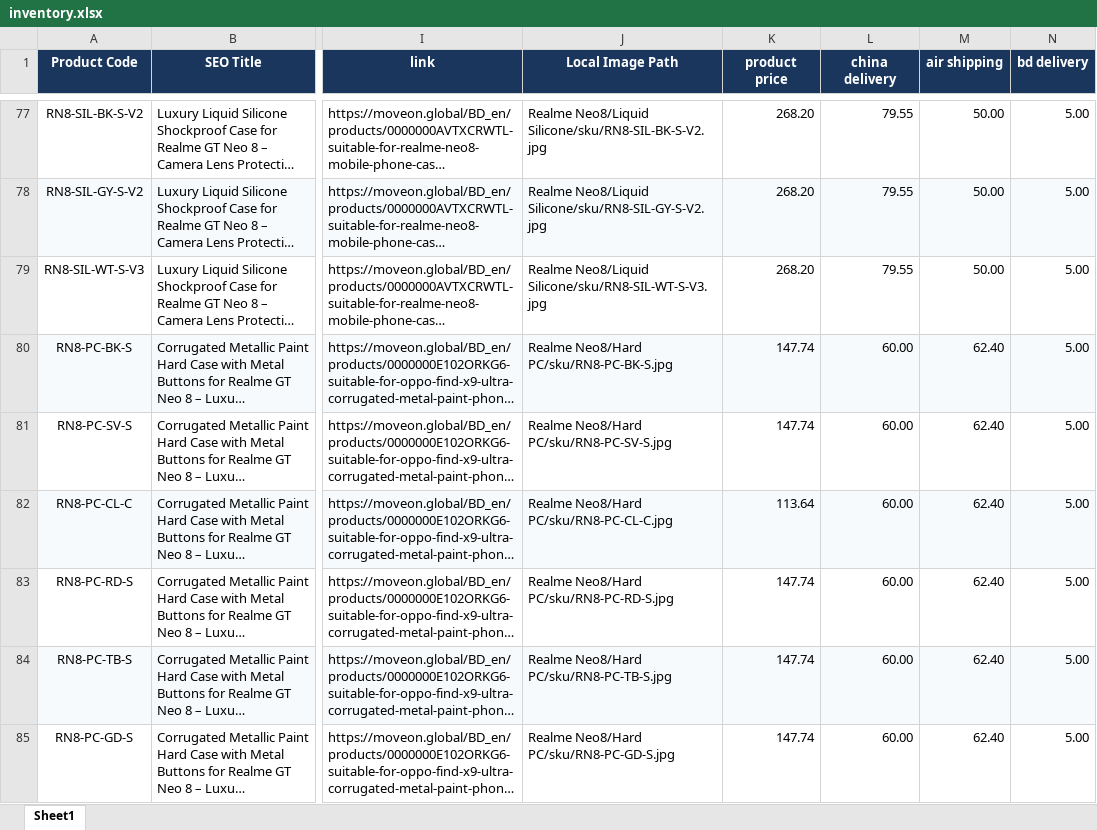
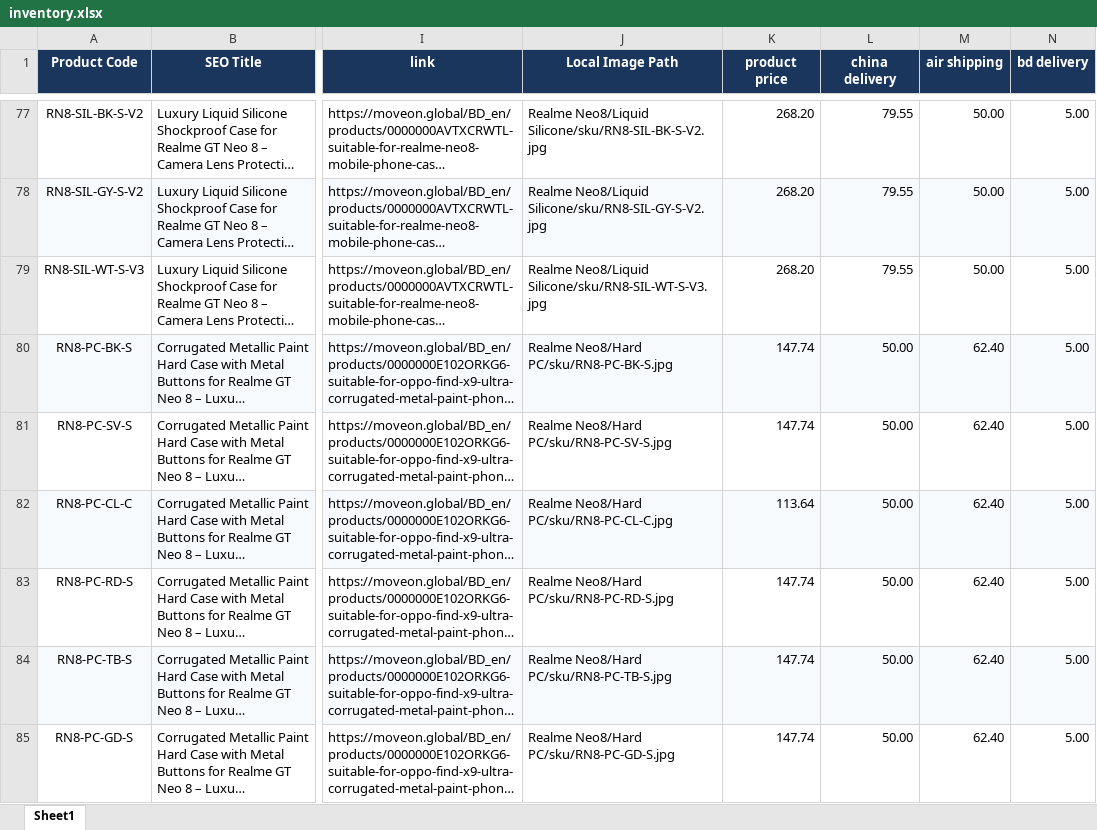
Before and after one commit to pheonixsabit/coverstore, an Excel workbook: inventory.xlsx, sheet Sheet1, drawn as a sheet; only a part is shown, gaps mark what is left out; long unchanged cells end in …; values as stored, in another font and other column widths than the file's, no borders; the diff covers the shown part only; the diff names each change by its address in the sheet, - before the commit and + after, or states it on an @@ line.

```diff
--- a/inventory.xlsx (sheet Sheet1)
+++ b/inventory.xlsx (sheet Sheet1)
-L80:L85 (china delivery): 60.00
+L80:L85 (china delivery): 50.00
```
Also changed, not shown: 6 added rows elsewhere in this sheet, 32 other files.
